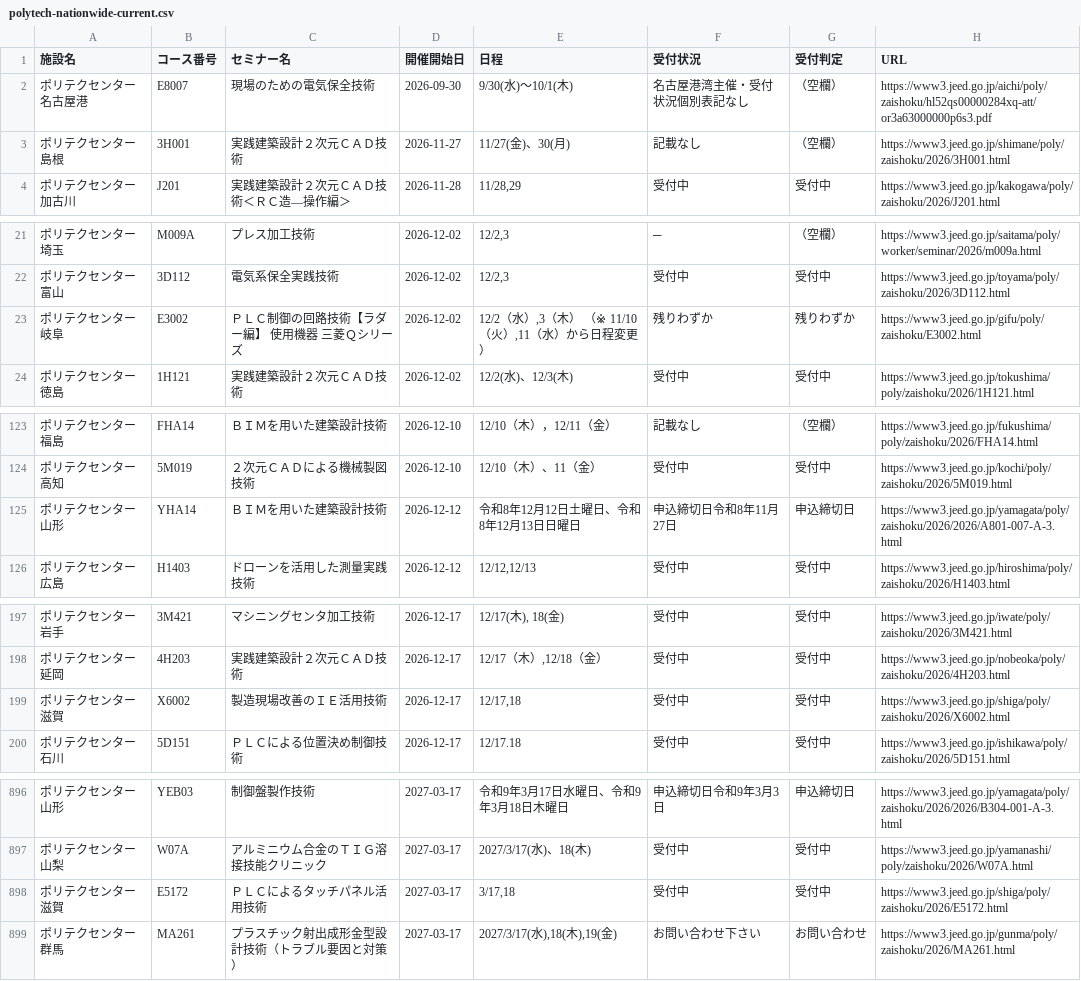
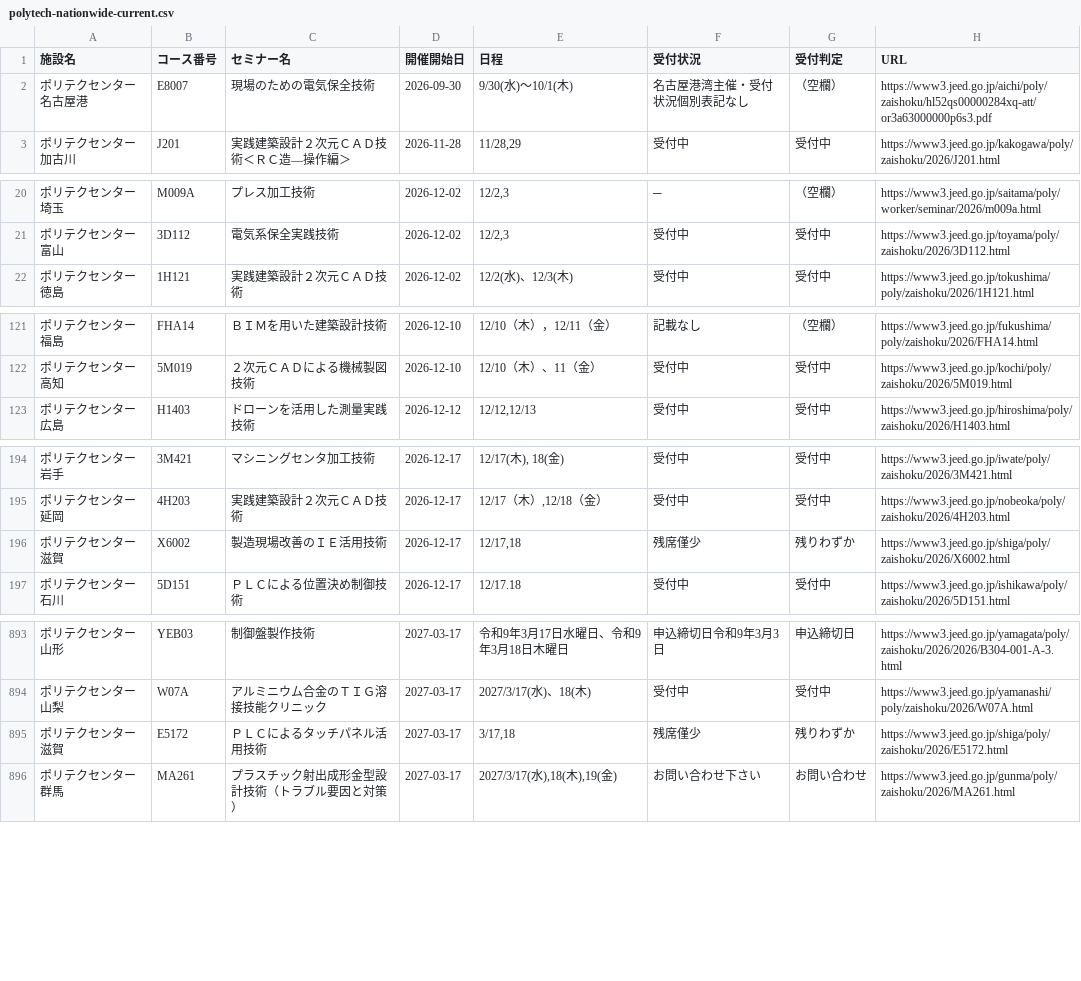
Before and after one commit to es-worktools/jnet21-rss, a CSV file: polytech-nationwide-current.csv, drawn as a sheet; only a part is shown, gaps mark what is left out.

```diff
--- a/polytech-nationwide-current.csv
+++ b/polytech-nationwide-current.csv
@@ -2,3 +2,2 @@
 ポリテクセンター名古屋港,E8007,現場のための電気保全技術,2026-09-30,9/30(水)～10/1(木),名古屋港湾主催・受付状況個別表記なし,（空欄）,https://www3.jeed.go.jp/aichi/poly/zaishoku/hl52qs00000284xq-att/or3a63000000p6s3.pdf
-ポリテクセンター島根,3H001,実践建築設計２次元ＣＡＤ技術,2026-11-27,11/27(金)、30(月),記載なし,（空欄）,https://www3.jeed.go.jp/shimane/poly/zaishoku/2026/3H001.html
 ポリテクセンター加古川,J201,実践建築設計２次元ＣＡＤ技術＜ＲＣ造—操作編＞,2026-11-28,"11/28,29",受付中,受付中,https://www3.jeed.go.jp/kakogawa/poly/zaishoku/2026/J201.html
@@ -22,3 +21,2 @@
 ポリテクセンター富山,3D112,電気系保全実践技術,2026-12-02,"12/2,3",受付中,受付中,https://www3.jeed.go.jp/toyama/poly/zaishoku/2026/3D112.html
-ポリテクセンター岐阜,E3002,ＰＬＣ制御の回路技術【ラダー編】 使用機器 三菱Ｑシリーズ,2026-12-02,"12/2（水）,3（木） （※ 11/10（火）,11（水）から日程変更）",残りわずか,残りわずか,https://www3.jeed.go.jp/gifu/poly/zaishoku/E3002.html
 ポリテクセンター徳島,1H121,実践建築設計２次元ＣＡＤ技術,2026-12-02,12/2(水)、12/3(木),受付中,受付中,https://www3.jeed.go.jp/tokushima/poly/zaishoku/2026/1H121.html
@@ -124,3 +122,2 @@
 ポリテクセンター高知,5M019,２次元ＣＡＤによる機械製図技術,2026-12-10,12/10（木）、11（金）,受付中,受付中,https://www3.jeed.go.jp/kochi/poly/zaishoku/2026/5M019.html
-ポリテクセンター山形,YHA14,ＢＩＭを用いた建築設計技術,2026-12-12,令和8年12月12日土曜日、令和8年12月13日日曜日,申込締切日令和8年11月27日,申込締切日,https://www3.jeed.go.jp/yamagata/poly/zaishoku/2026/2026/A801-007-A-3.html
 ポリテクセンター広島,H1403,ドローンを活用した測量実践技術,2026-12-12,"12/12,12/13",受付中,受付中,https://www3.jeed.go.jp/hiroshima/poly/zaishoku/2026/H1403.html
@@ -198,3 +195,3 @@
 ポリテクセンター延岡,4H203,実践建築設計２次元ＣＡＤ技術,2026-12-17,"12/17（木）,12/18（金）",受付中,受付中,https://www3.jeed.go.jp/nobeoka/poly/zaishoku/2026/4H203.html
-ポリテクセンター滋賀,X6002,製造現場改善のＩＥ活用技術,2026-12-17,"12/17,18",受付中,受付中,https://www3.jeed.go.jp/shiga/poly/zaishoku/2026/X6002.html
+ポリテクセンター滋賀,X6002,製造現場改善のＩＥ活用技術,2026-12-17,"12/17,18",残席僅少,残りわずか,https://www3.jeed.go.jp/shiga/poly/zaishoku/2026/X6002.html
 ポリテクセンター石川,5D151,ＰＬＣによる位置決め制御技術,2026-12-17,12/17.18,受付中,受付中,https://www3.jeed.go.jp/ishikawa/poly/zaishoku/2026/5D151.html
@@ -897,3 +894,3 @@
 ポリテクセンター山梨,W07A,アルミニウム合金のＴＩＧ溶接技能クリニック,2027-03-17,2027/3/17(水)、18(木),受付中,受付中,https://www3.jeed.go.jp/yamanashi/poly/zaishoku/2026/W07A.html
-ポリテクセンター滋賀,E5172,ＰＬＣによるタッチパネル活用技術,2027-03-17,"3/17,18",受付中,受付中,https://www3.jeed.go.jp/shiga/poly/zaishoku/2026/E5172.html
+ポリテクセンター滋賀,E5172,ＰＬＣによるタッチパネル活用技術,2027-03-17,"3/17,18",残席僅少,残りわずか,https://www3.jeed.go.jp/shiga/poly/zaishoku/2026/E5172.html
 ポリテクセンター群馬,MA261,プラスチック射出成形金型設計技術（トラブル要因と対策）,2027-03-17,"2027/3/17(水),18(木),19(金)",お問い合わせ下さい,お問い合わせ,https://www3.jeed.go.jp/gunma/poly/zaishoku/2026/MA261.html
```
Also changed, not shown: 1 other file.
